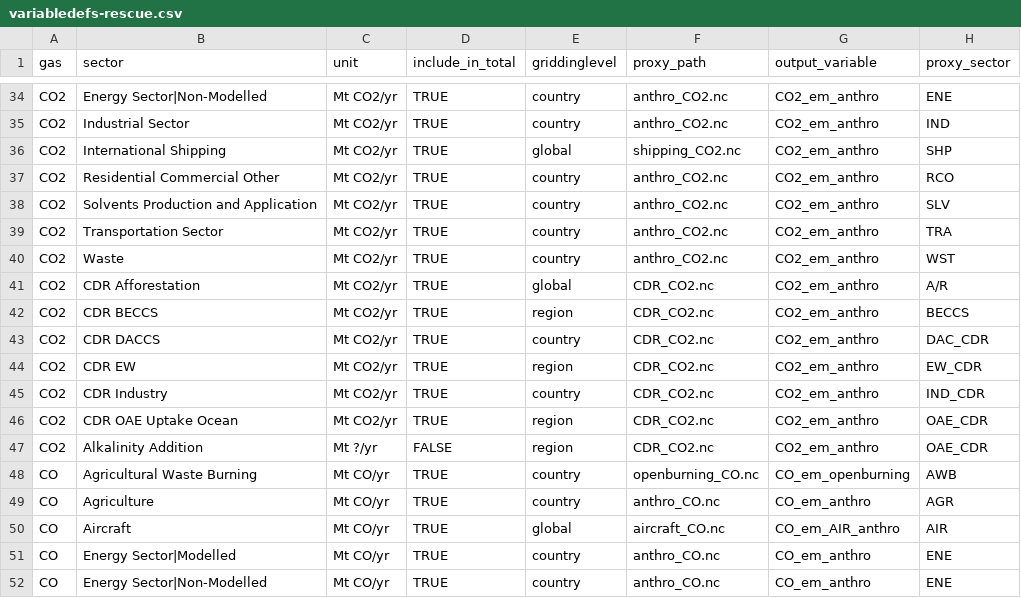
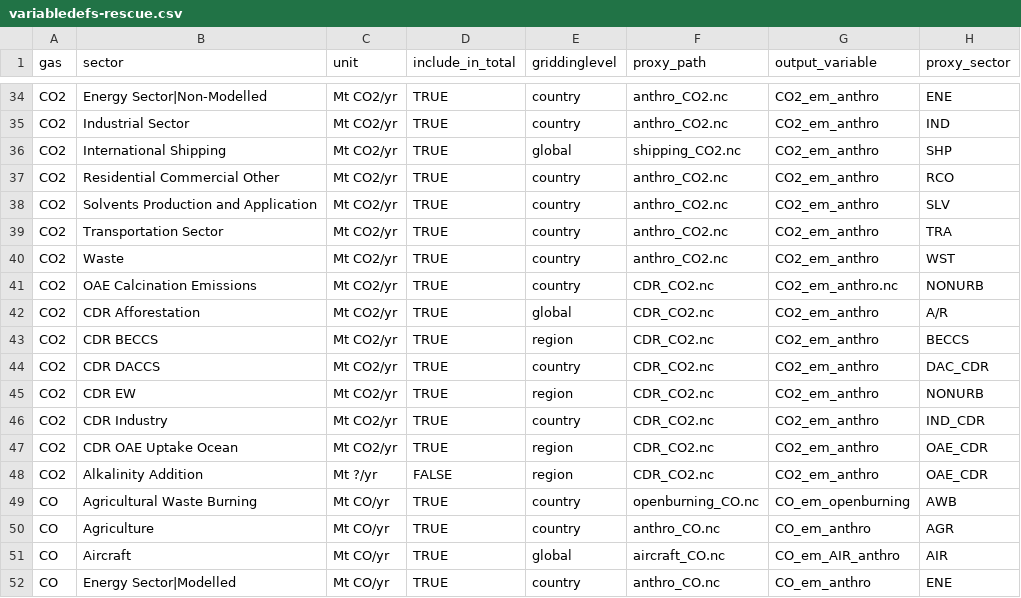
Before and after one commit to jkikstra/concordia, a CSV file: data/variabledefs-rescue.csv, drawn as a sheet; only a part is shown, gaps mark what is left out; the shorter side is filled out with more unchanged rows.

Commit message:
Add OAE Calcination Emissions and use new non-urban proxy

```diff
--- a/data/variabledefs-rescue.csv
+++ b/data/variabledefs-rescue.csv
@@ -40,2 +40,3 @@ CO2,Transportation Sector,Mt CO2/yr,TRUE,country,anthro_CO2.nc,CO2_em_anthro,TRA
 CO2,Waste,Mt CO2/yr,TRUE,country,anthro_CO2.nc,CO2_em_anthro,WST
+CO2,OAE Calcination Emissions,Mt CO2/yr,TRUE,country,CDR_CO2.nc,CO2_em_anthro.nc,NONURB
 CO2,CDR Afforestation,Mt CO2/yr,TRUE,global,CDR_CO2.nc,CO2_em_anthro,A/R
@@ -43,3 +44,3 @@ CO2,CDR BECCS,Mt CO2/yr,TRUE,region,CDR_CO2.nc,CO2_em_anthro,BECCS
 CO2,CDR DACCS,Mt CO2/yr,TRUE,country,CDR_CO2.nc,CO2_em_anthro,DAC_CDR
-CO2,CDR EW,Mt CO2/yr,TRUE,region,CDR_CO2.nc,CO2_em_anthro,EW_CDR
+CO2,CDR EW,Mt CO2/yr,TRUE,region,CDR_CO2.nc,CO2_em_anthro,NONURB
 CO2,CDR Industry,Mt CO2/yr,TRUE,country,CDR_CO2.nc,CO2_em_anthro,IND_CDR
```
